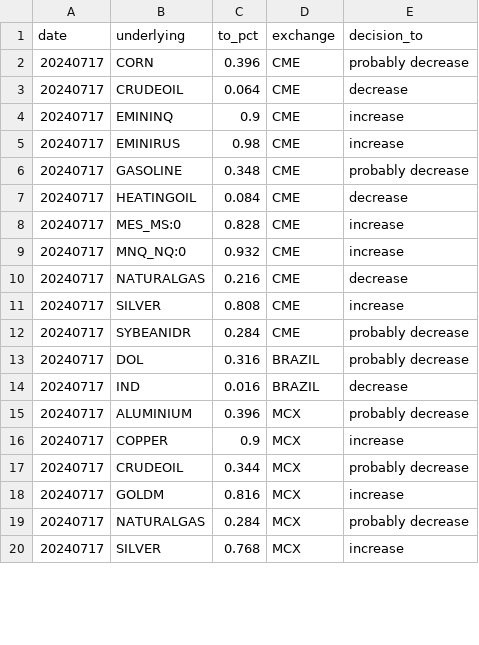
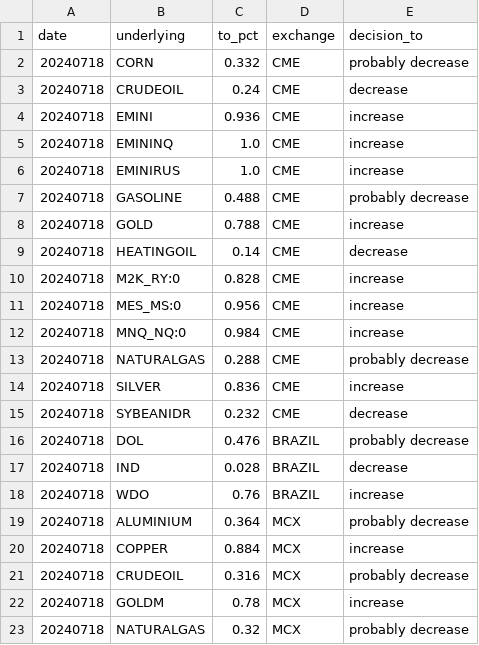
Before and after one commit to kanika-create/alloc, a CSV file: table1.csv, drawn as a sheet; only a part is shown; the diff covers the shown part only.

```diff
--- a/table1.csv
+++ b/table1.csv
@@ -1,20 +1,23 @@
 date,underlying,to_pct,exchange,decision_to
-20240717,CORN,0.396,CME,probably decrease
-20240717,CRUDEOIL,0.064,CME,decrease
-20240717,EMININQ,0.9,CME,increase
-20240717,EMINIRUS,0.98,CME,increase
-20240717,GASOLINE,0.348,CME,probably decrease
-20240717,HEATINGOIL,0.084,CME,decrease
-20240717,MES_MS:0,0.828,CME,increase
-20240717,MNQ_NQ:0,0.932,CME,increase
-20240717,NATURALGAS,0.216,CME,decrease
-20240717,SILVER,0.808,CME,increase
-20240717,SYBEANIDR,0.284,CME,probably decrease
-20240717,DOL,0.316,BRAZIL,probably decrease
-20240717,IND,0.016,BRAZIL,decrease
-20240717,ALUMINIUM,0.396,MCX,probably decrease
-20240717,COPPER,0.9,MCX,increase
-20240717,CRUDEOIL,0.344,MCX,probably decrease
-20240717,GOLDM,0.816,MCX,increase
-20240717,NATURALGAS,0.284,MCX,probably decrease
-20240717,SILVER,0.768,MCX,increase
+20240718,CORN,0.332,CME,probably decrease
+20240718,CRUDEOIL,0.24,CME,decrease
+20240718,EMINI,0.936,CME,increase
+20240718,EMININQ,1.0,CME,increase
+20240718,EMINIRUS,1.0,CME,increase
+20240718,GASOLINE,0.488,CME,probably decrease
+20240718,GOLD,0.788,CME,increase
+20240718,HEATINGOIL,0.14,CME,decrease
+20240718,M2K_RY:0,0.828,CME,increase
+20240718,MES_MS:0,0.956,CME,increase
+20240718,MNQ_NQ:0,0.984,CME,increase
+20240718,NATURALGAS,0.288,CME,probably decrease
+20240718,SILVER,0.836,CME,increase
+20240718,SYBEANIDR,0.232,CME,decrease
+20240718,DOL,0.476,BRAZIL,probably decrease
+20240718,IND,0.028,BRAZIL,decrease
+20240718,WDO,0.76,BRAZIL,increase
+20240718,ALUMINIUM,0.364,MCX,probably decrease
+20240718,COPPER,0.884,MCX,increase
+20240718,CRUDEOIL,0.316,MCX,probably decrease
+20240718,GOLDM,0.78,MCX,increase
+20240718,NATURALGAS,0.32,MCX,probably decrease
```
Also changed, not shown: 1 added row, 1 removed row and 4 edited cells elsewhere in this file, table2.csv, table3.csv.
